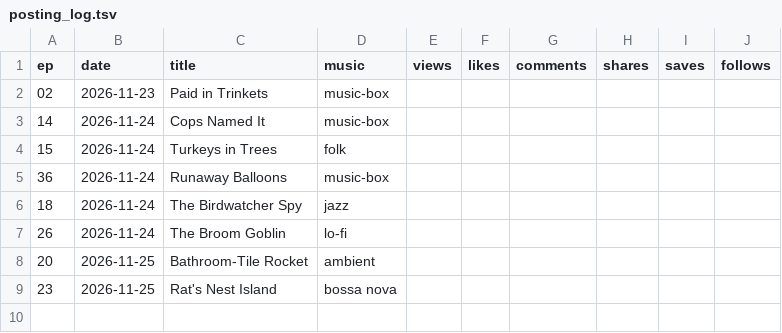
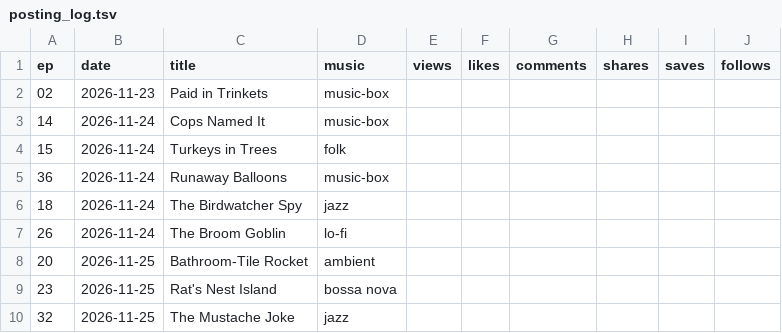
Before and after one commit to Higgins662/Testing1, a TSV file: vids/posting_log.tsv, drawn as a sheet; the diff names each change by its address in the sheet, - before the commit and + after, or states it on an @@ line.

```diff
--- a/vids/posting_log.tsv
+++ b/vids/posting_log.tsv
+row 10: 32 | 2026-11-25 | The Mustache Joke | jazz
```
Also changed, not shown: 3 other files.
